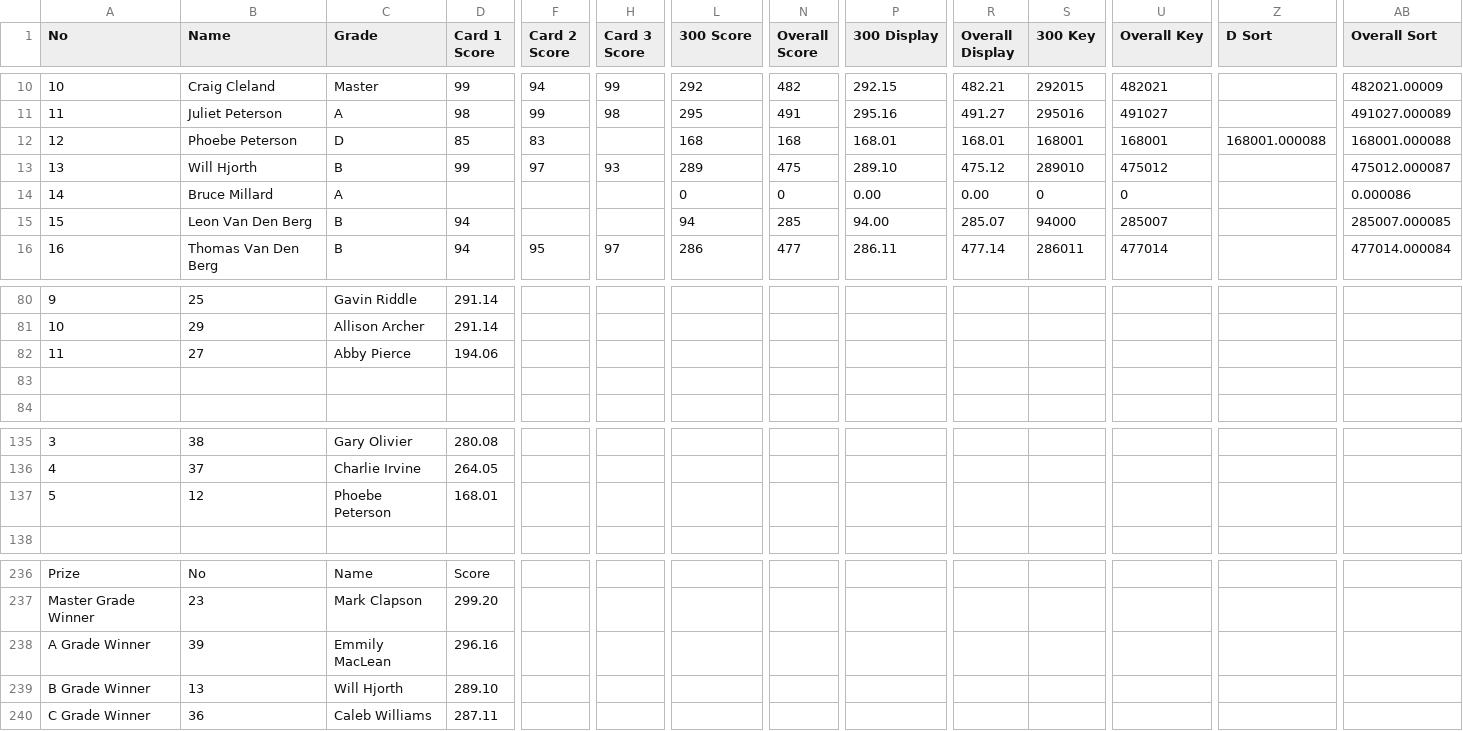
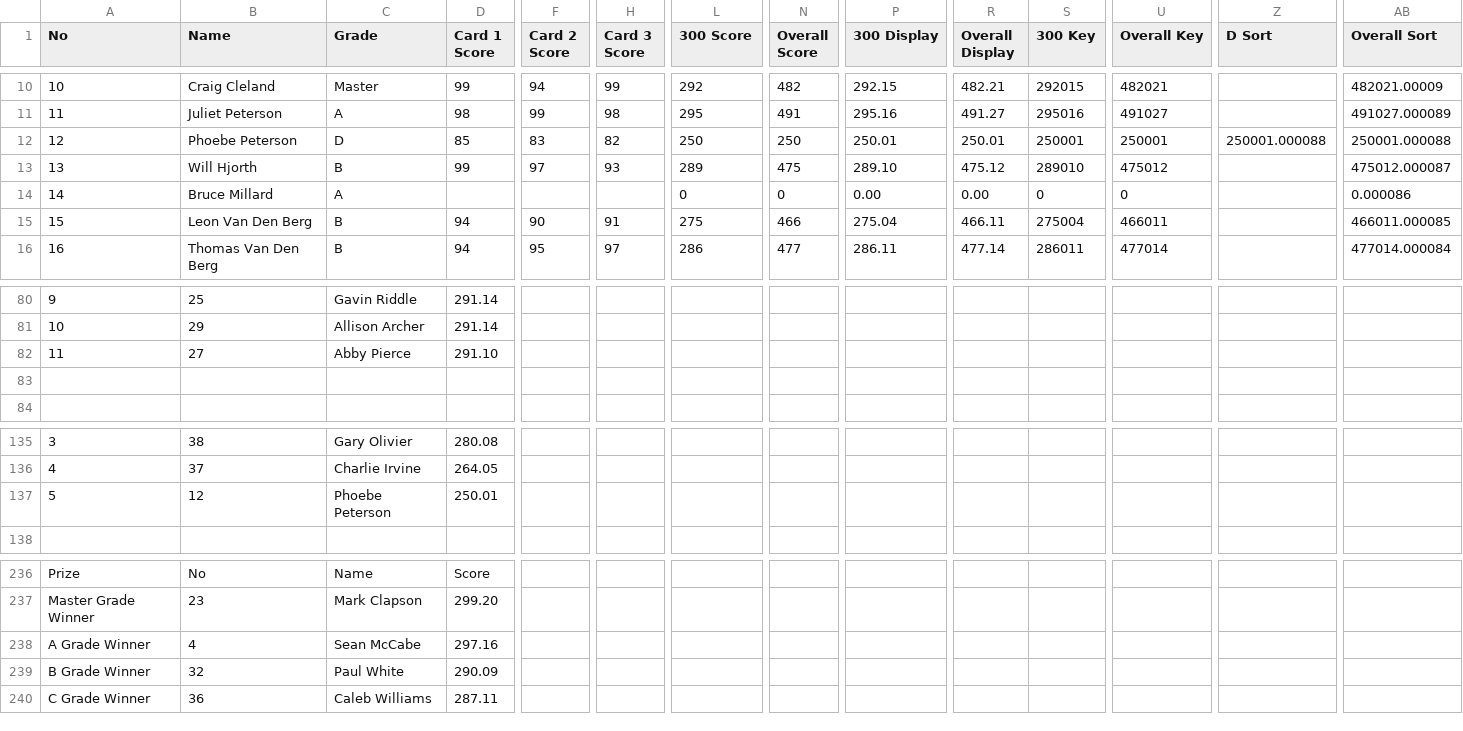
Before and after one commit to mcfoto-tsalive/tsaopen-results-mobile, a CSV file: scores.csv, drawn as a sheet; only a part is shown, gaps mark what is left out; the diff covers the shown part only; the diff names each change by its address in the sheet, - before the commit and + after, or states it on an @@ line.

```diff
--- a/scores.csv
+++ b/scores.csv
-H12 (Card 3 Score): (empty)
+H12 (Card 3 Score): 82
-L12 (300 Score): 168
+L12 (300 Score): 250
-N12 (Overall Score): 168
+N12 (Overall Score): 250
-P12 (300 Display): 168.01
+P12 (300 Display): 250.01
-R12 (Overall Display): 168.01
+R12 (Overall Display): 250.01
-S12 (300 Key): 168001
+S12 (300 Key): 250001
-U12 (Overall Key): 168001
+U12 (Overall Key): 250001
-Z12 (D Sort): 168001.000088
+Z12 (D Sort): 250001.000088
-AB12 (Overall Sort): 168001.000088
+AB12 (Overall Sort): 250001.000088
-F15 (Card 2 Score): (empty)
+F15 (Card 2 Score): 90
-H15 (Card 3 Score): (empty)
+H15 (Card 3 Score): 91
-L15 (300 Score): 94
+L15 (300 Score): 275
-N15 (Overall Score): 285
+N15 (Overall Score): 466
-P15 (300 Display): 94.00
+P15 (300 Display): 275.04
-R15 (Overall Display): 285.07
+R15 (Overall Display): 466.11
-S15 (300 Key): 94000
+S15 (300 Key): 275004
-U15 (Overall Key): 285007
+U15 (Overall Key): 466011
-AB15 (Overall Sort): 285007.000085
+AB15 (Overall Sort): 466011.000085
-D82 (Card 1 Score): 194.06
+D82 (Card 1 Score): 291.10
-D137 (Card 1 Score): 168.01
+D137 (Card 1 Score): 250.01
-B238 (Name): 39
+B238 (Name): 4
-C238 (Grade): Emmily MacLean
+C238 (Grade): Sean McCabe
-D238 (Card 1 Score): 296.16
+D238 (Card 1 Score): 297.16
-B239 (Name): 13
+B239 (Name): 32
-C239 (Grade): Will Hjorth
+C239 (Grade): Paul White
-D239 (Card 1 Score): 289.10
+D239 (Card 1 Score): 290.09
```
Also changed, not shown: 7 added rows, 7 removed rows and 86 edited cells elsewhere in this file.
